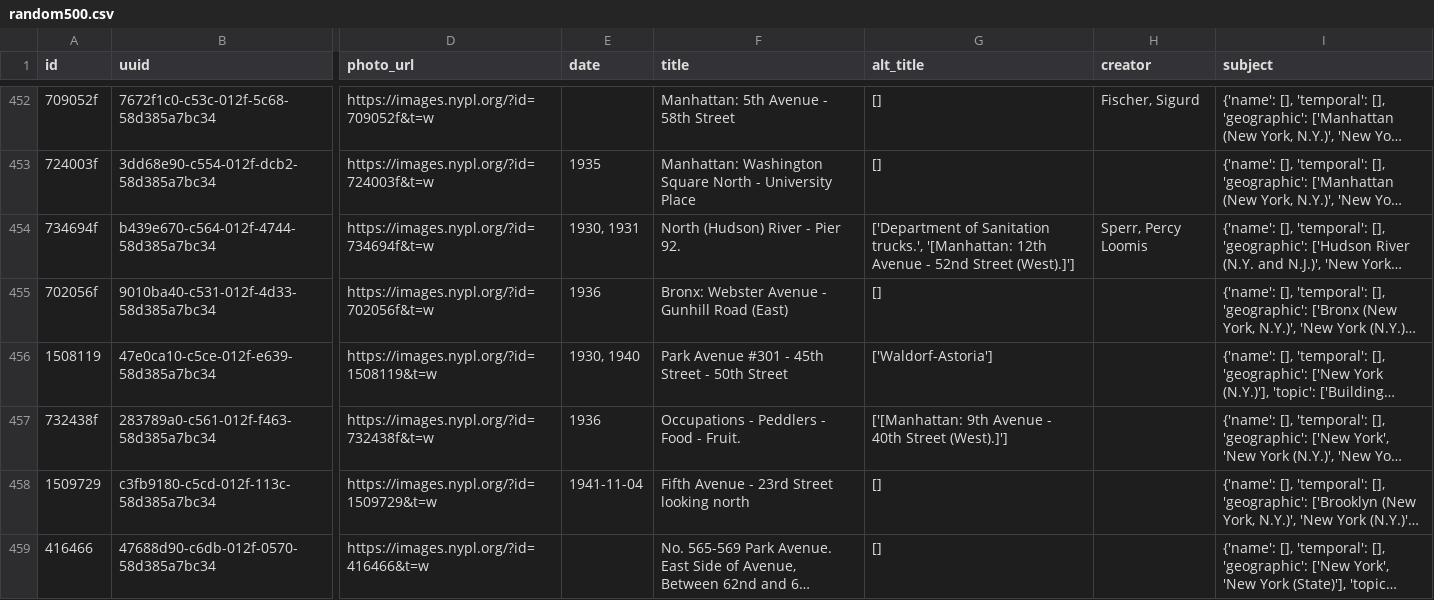
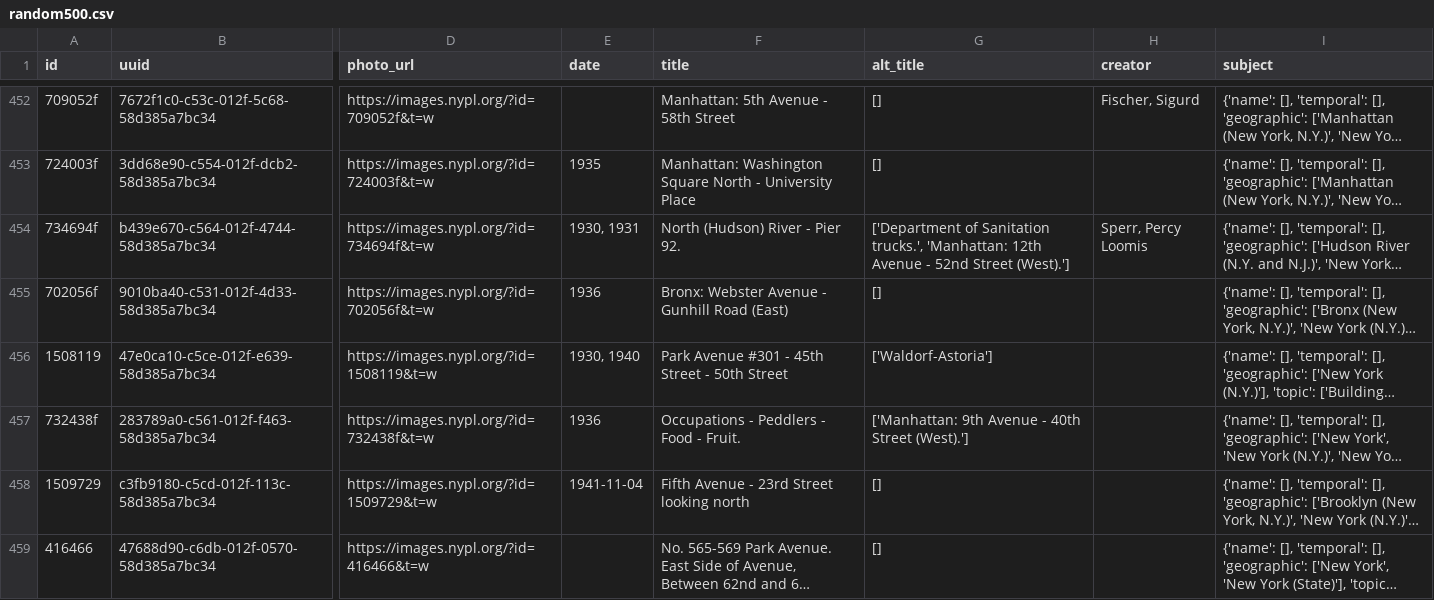
Before and after one commit to danvk/oldnyc, a CSV file: data/geocode/random500.csv, drawn as a sheet; only a part is shown, gaps mark what is left out; long unchanged cells end in …; the diff covers the shown part only; the diff names each change by its address in the sheet, - before the commit and + after, or states it on an @@ line.

Commit message:
alt_title cleanup (#161)
* alt_title cleanup

* update random500

* update ocr_shootout

* apply new ocr_shootout results

```diff
--- a/data/geocode/random500.csv
+++ b/data/geocode/random500.csv
-G454 (alt_title): …Sanitation trucks.', '[Manhattan: 12th Avenue - 52nd Street (West).]']
+G454 (alt_title): …Sanitation trucks.', 'Manhattan: 12th Avenue - 52nd Street (West).']
-G457 (alt_title): ['[Manhattan: 9th Avenue - 40th Street (West).]']
+G457 (alt_title): ['Manhattan: 9th Avenue - 40th Street (West).']
```
Also changed, not shown: 37 edited cells elsewhere in this file, 3 other files.
